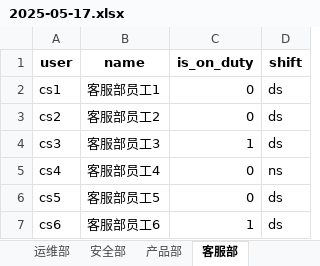
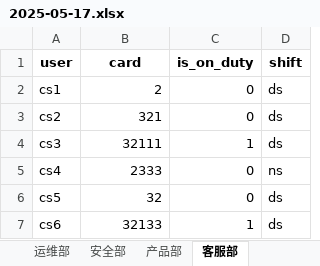
Before and after one commit to PlxloYzb/kbkonlinetopup, an Excel workbook: excel/2025-05-17.xlsx, sheet 客服部, drawn as a sheet; values as stored, in another font and other column widths than the file's, no borders; the diff names each change by its address in the sheet, - before the commit and + after, or states it on an @@ line.

```diff
--- a/excel/2025-05-17.xlsx (sheet 客服部)
+++ b/excel/2025-05-17.xlsx (sheet 客服部)
-B1: name
+B1: card
-B2 (card): 客服部员工1
+B2 (card): 2
-B3 (card): 客服部员工2
+B3 (card): 321
-B4 (card): 客服部员工3
+B4 (card): 32111
-B5 (card): 客服部员工4
+B5 (card): 2333
-B6 (card): 客服部员工5
+B6 (card): 32
-B7 (card): 客服部员工6
+B7 (card): 32133
```
Also changed, not shown: sheet 技术部, sheet 运维部, sheet 安全部, sheet 产品部, 4 other files.
